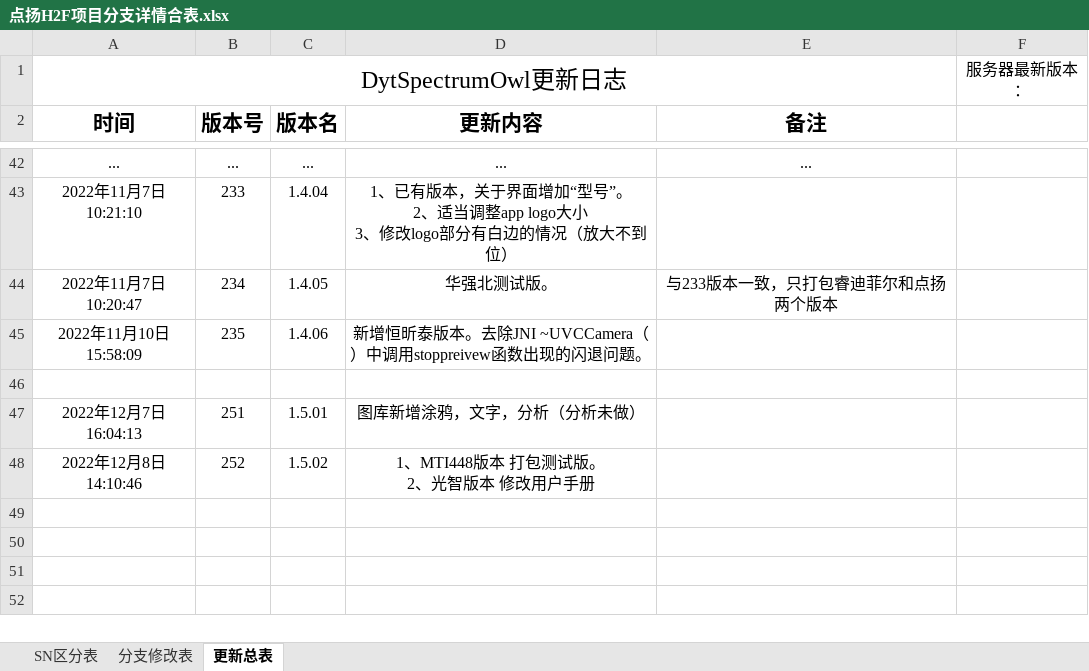
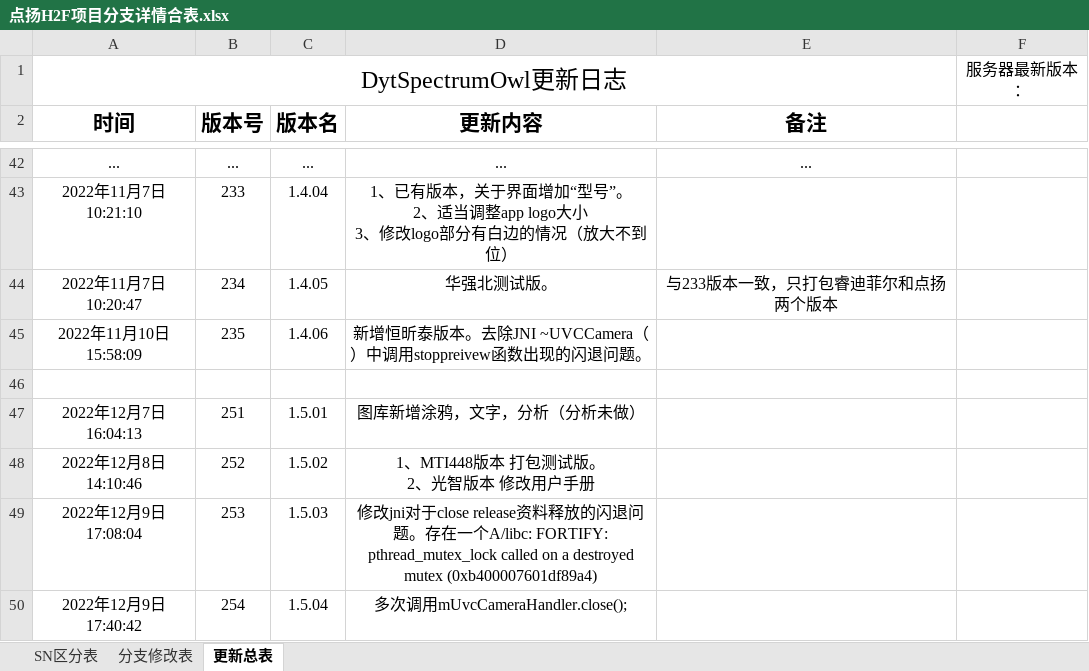
Before and after one commit to 2825331776/dy_1, an Excel workbook: app/点扬H2F项目分支详情合表.xlsx, sheet 更新总表, drawn as a sheet; only a part is shown, gaps mark what is left out; values as stored, in another font and other column widths than the file's, no borders; the diff names each change by its address in the sheet, - before the commit and + after, or states it on an @@ line.

Commit message:
分支：dyt_targetApi31_0825 版本：VersionName:1.5.03 ,VersionCode:253 1、可见文档 doc/readme_close_release.txt 2、版本信息：进出图库加限制，对于资源释放有带调整。 上传时间：2022年12月10日11:20:51

```diff
--- a/app/点扬H2F项目分支详情合表.xlsx (sheet 更新总表)
+++ b/app/点扬H2F项目分支详情合表.xlsx (sheet 更新总表)
+row 49: 2022年12月9日17:08:04 | 253 | 1.5.03 | 修改jni对于close release资料释放的闪退问题。存在一个A/libc: FORTIFY: pthread_mutex_lock called on a destroyed mutex (0xb400007601df89a4)
+row 50: 2022年12月9日17:40:42 | 254 | 1.5.04 | 多次调用mUvcCameraHandler.close();
```
Also changed, not shown: sheet SN区分表, 16 other files.
